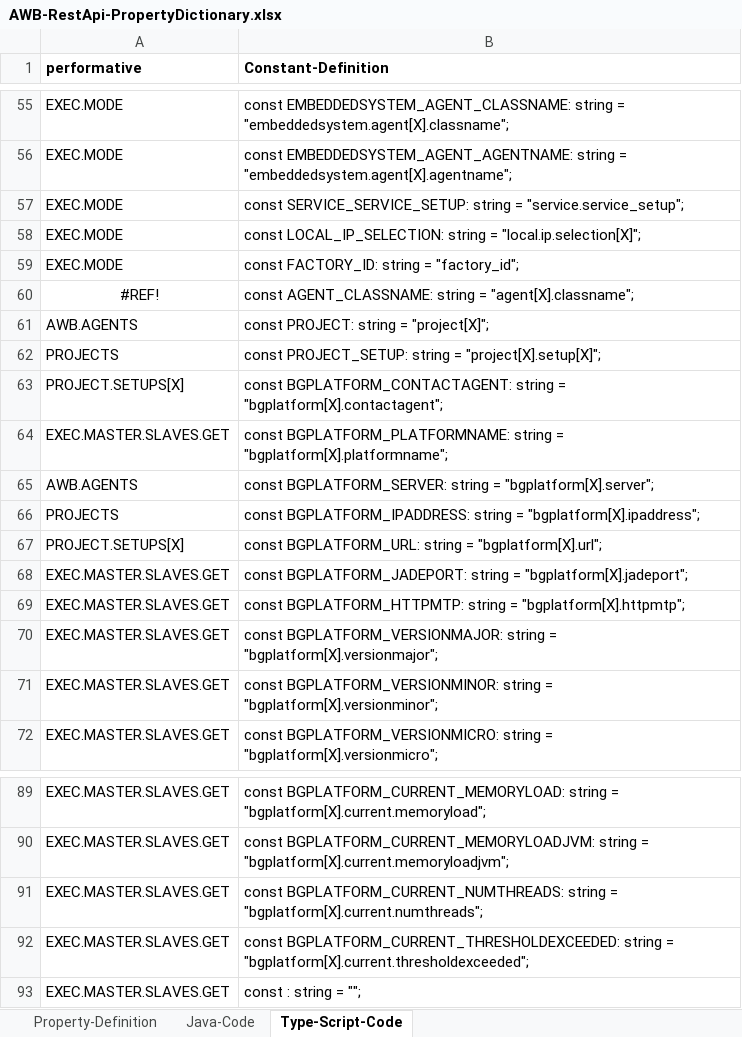
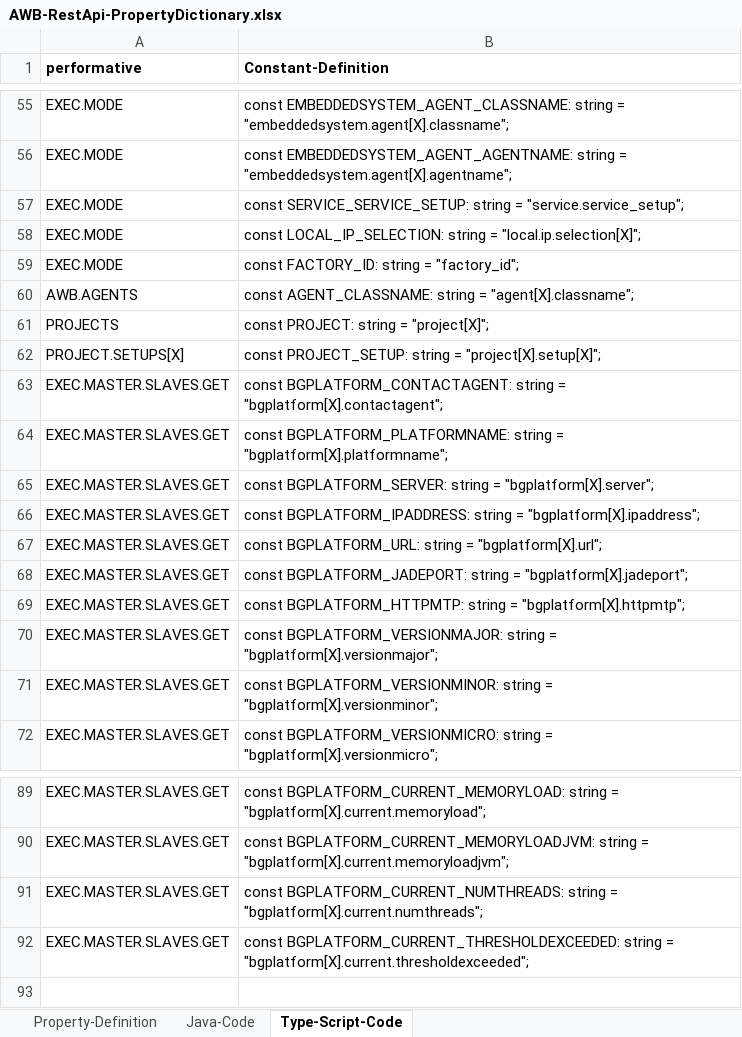
Before and after one commit to EnFlexIT/RestAPIs, an Excel workbook: AWB-RestApi-PropertyDictionary.xlsx, sheet Type-Script-Code, drawn as a sheet; only a part is shown, gaps mark what is left out; values as stored, in another font and other column widths than the file's, no borders; removed rows and columns are numbered as before the commit, all else as after; the diff names each change by its address in the sheet, - before the commit and + after, or states it on an @@ line.

Commit message:
Some Excel corrections

```diff
--- a/AWB-RestApi-PropertyDictionary.xlsx (sheet Type-Script-Code)
+++ b/AWB-RestApi-PropertyDictionary.xlsx (sheet Type-Script-Code)
-row 60: #REF! | const AGENT_CLASSNAME: string = "agent[X].classname";
-B60 (Constant-Definition): const PROJECT: string = "project[X]";
+B60 (Constant-Definition): const AGENT_CLASSNAME: string = "agent[X].classname";
-B61 (Constant-Definition): const PROJECT_SETUP: string = "project[X].setup[X]";
+B61 (Constant-Definition): const PROJECT: string = "project[X]";
-B62 (Constant-Definition): const BGPLATFORM_CONTACTAGENT: string = "bgplatform[X].contactagent";
+B62 (Constant-Definition): const PROJECT_SETUP: string = "project[X].setup[X]";
+row 63: EXEC.MASTER.SLAVES.GET | const BGPLATFORM_CONTACTAGENT: string = "bgplatform[X].contactagent";
-A65 (performative): AWB.AGENTS
+A65 (performative): EXEC.MASTER.SLAVES.GET
-A66 (performative): PROJECTS
+A66 (performative): EXEC.MASTER.SLAVES.GET
-A67 (performative): PROJECT.SETUPS[X]
+A67 (performative): EXEC.MASTER.SLAVES.GET
-row 93: EXEC.MASTER.SLAVES.GET | const : string = "";
```
Also changed, not shown: sheet Java-Code, formulas that keep their value.
